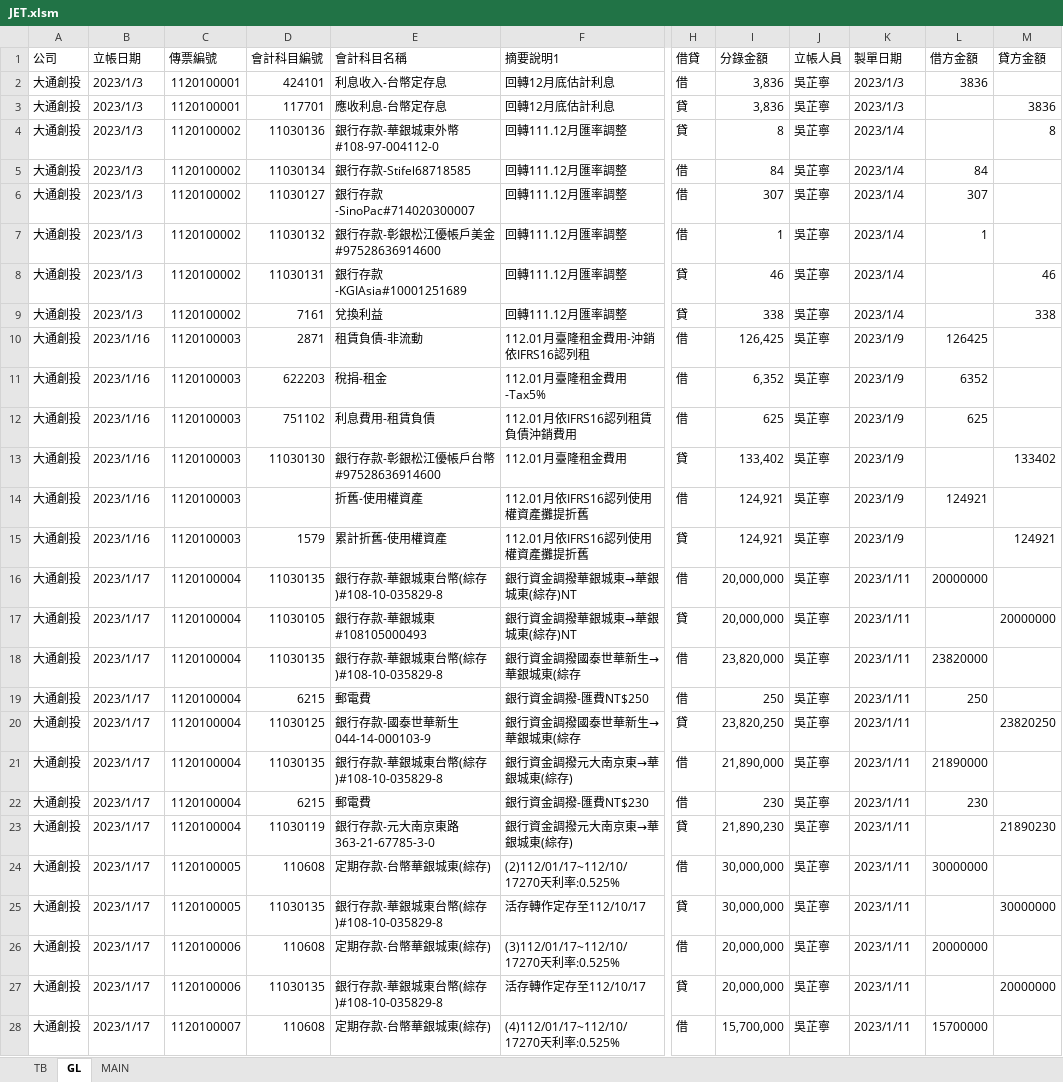
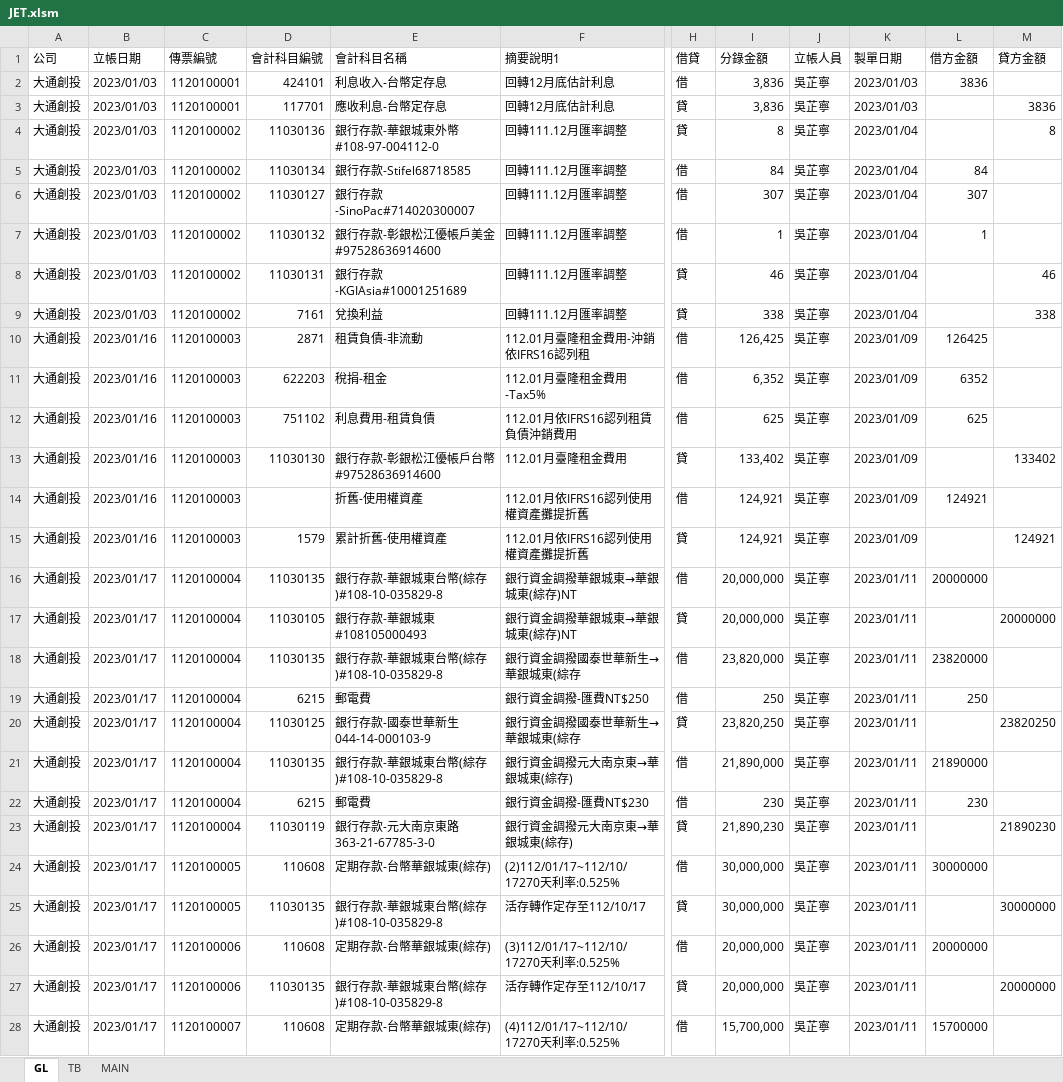
Before and after one commit to musiclord/jet-vba, an Excel workbook: poc/JET.xlsm, sheet GL, drawn as a sheet; only a part is shown, gaps mark what is left out; values as stored, in another font and other column widths than the file's, no cell formats; the diff covers the shown part only; the diff names each change by its address in the sheet, - before the commit and + after, or states it on an @@ line.

```diff
--- a/poc/JET.xlsm (sheet GL)
+++ b/poc/JET.xlsm (sheet GL)
@@ sheet tab order changed: GL | TB | MAIN @@
-B2:B9 (立帳日期): 2023/1/3
+B2:B9 (立帳日期): 2023/01/03
-K2:K3 (製單日期): 2023/1/3
+K2:K3 (製單日期): 2023/01/03
-K4:K9 (製單日期): 2023/1/4
+K4:K9 (製單日期): 2023/01/04
-B10:B15 (立帳日期): 2023/1/16
+B10:B15 (立帳日期): 2023/01/16
-K10:K15 (製單日期): 2023/1/9
+K10:K15 (製單日期): 2023/01/09
-B16:B28 (立帳日期): 2023/1/17
+B16:B28 (立帳日期): 2023/01/17
-K16:K28 (製單日期): 2023/1/11
+K16:K28 (製單日期): 2023/01/11
```
Also changed, not shown: 1278 edited cells elsewhere in this sheet, sheet TB, cell formats, 8 other files.
